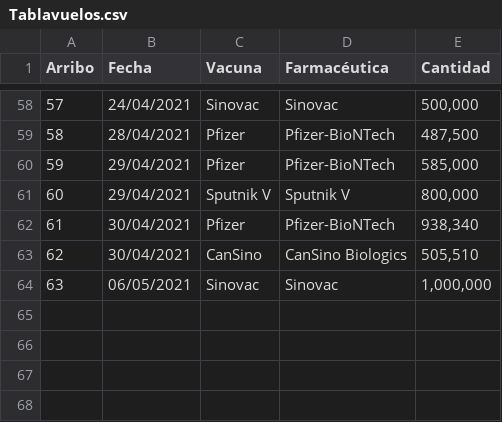
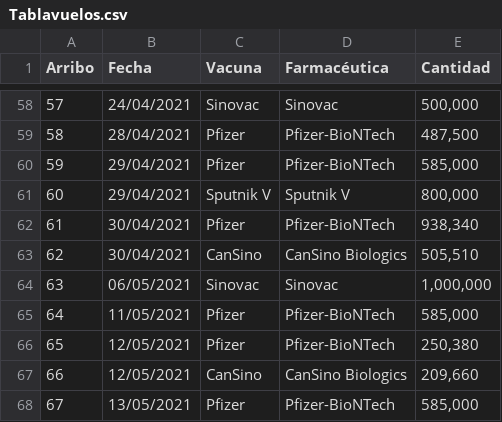
Before and after one commit to ssmdhdbindp/Vacunas, a CSV file: Tablavuelos.csv, drawn as a sheet; only a part is shown, gaps mark what is left out; the diff names each change by its address in the sheet, - before the commit and + after, or states it on an @@ line.

Commit message:
Update Tablavuelos.csv

```diff
--- a/Tablavuelos.csv
+++ b/Tablavuelos.csv
+row 65: 64 | 11/05/2021 | Pfizer | Pfizer-BioNTech | 585,000
+row 66: 65 | 12/05/2021 | Pfizer | Pfizer-BioNTech | 250,380
+row 67: 66 | 12/05/2021 | CanSino | CanSino Biologics | 209,660
+row 68: 67 | 13/05/2021 | Pfizer | Pfizer-BioNTech | 585,000
```
